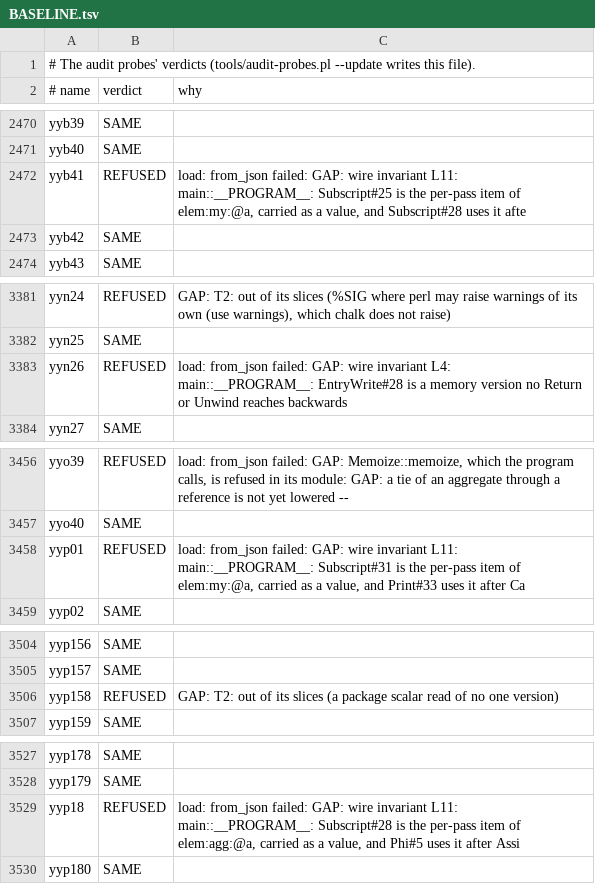
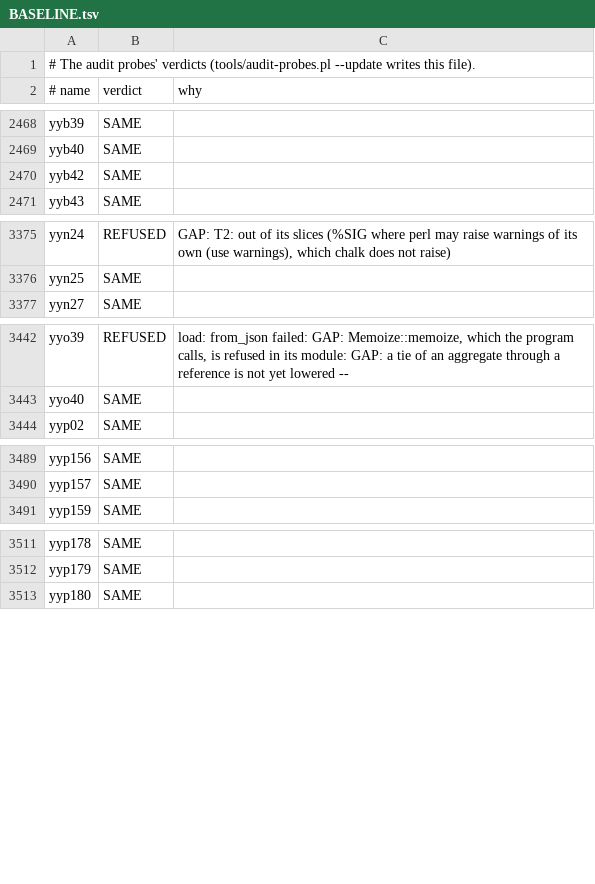
Before and after one commit to perigrin/chalk, a TSV file: t/data/audit-probes/BASELINE.tsv, drawn as a sheet; only a part is shown, gaps mark what is left out; removed rows and columns are numbered as before the commit, all else as after; the diff covers the shown part only; the diff names each change by its address in the sheet, - before the commit and + after, or states it on an @@ line.

```diff
--- a/t/data/audit-probes/BASELINE.tsv
+++ b/t/data/audit-probes/BASELINE.tsv
-row 2472: yyb41 | REFUSED | load: from_json failed: GAP: wire invariant L11: main::__PROGRAM__: Subscript#25 is the per-pass item of elem:my:@a, carried as a value, and Subscript#28 uses it afte
-row 3383: yyn26 | REFUSED | load: from_json failed: GAP: wire invariant L4: main::__PROGRAM__: EntryWrite#28 is a memory version no Return or Unwind reaches backwards
-row 3458: yyp01 | REFUSED | load: from_json failed: GAP: wire invariant L11: main::__PROGRAM__: Subscript#31 is the per-pass item of elem:my:@a, carried as a value, and Print#33 uses it after Ca
-row 3506: yyp158 | REFUSED | GAP: T2: out of its slices (a package scalar read of no one version)
-row 3529: yyp18 | REFUSED | load: from_json failed: GAP: wire invariant L11: main::__PROGRAM__: Subscript#28 is the per-pass item of elem:agg:@a, carried as a value, and Phi#5 uses it after Assi
```
Also changed, not shown: 4 added rows and 19 removed rows elsewhere in this file, 24 other files.
